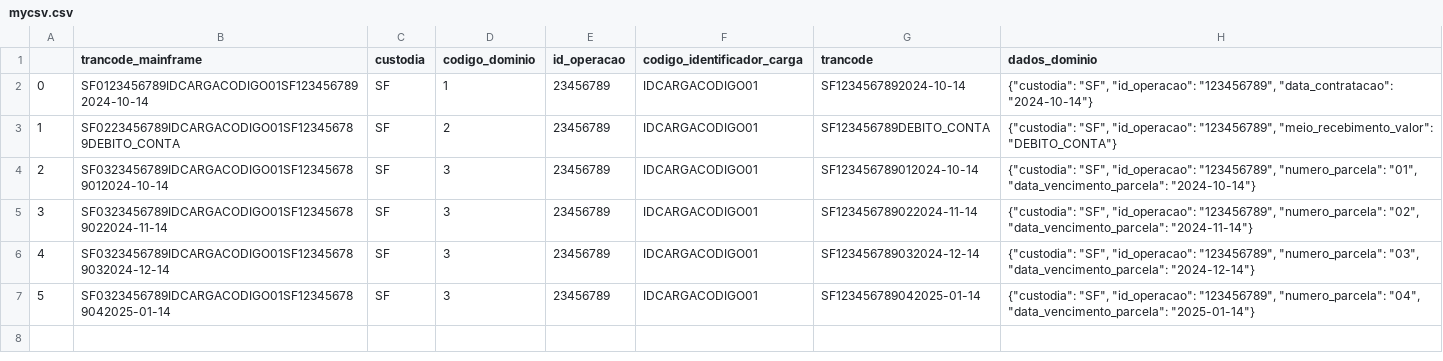
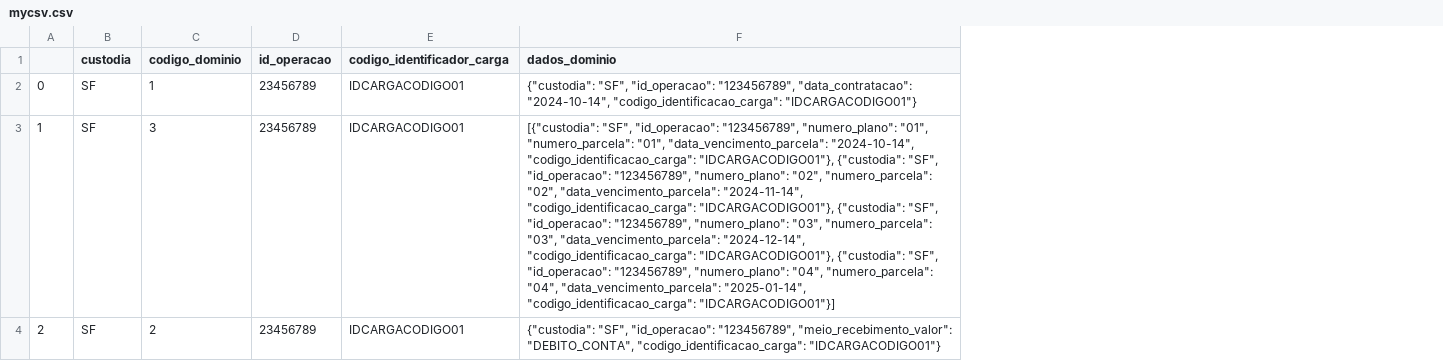
Before and after one commit to joaopedroa/Glue-Job, a CSV file: mycsv.csv, drawn as a sheet; removed rows and columns are numbered as before the commit, all else as after; the diff names each change by its address in the sheet, - before the commit and + after, or states it on an @@ line.

Commit message:
[Transformação de Dados] - Order By no Processor

```diff
--- a/mycsv.csv
+++ b/mycsv.csv
-column B (trancode_mainframe), rows 2-4: SF0123456789IDCARGACODIGO01SF1234567892024-10-14 | SF0223456789IDCARGACODIGO01SF123456789DEBITO_CONTA | SF0323456789IDCARGACODIGO01SF123456789012024-10-14
-column G (trancode), rows 2-4: SF1234567892024-10-14 | SF123456789DEBITO_CONTA | SF123456789012024-10-14
-F2 (dados_dominio): …"123456789", "data_contratacao": "2024-10-14"}
+F2 (dados_dominio): …"123456789", "data_contratacao": "2024-10-14", "codigo_identificacao_carga": "IDCARGACODIGO01"}
-C3 (codigo_dominio): 2
+C3 (codigo_dominio): 3
-F3 (dados_dominio): {"custodia": "SF", "id_operacao": "123456789", "meio_recebimento_valor": "DEBITO_CONTA"}
+F3 (dados_dominio): [{"custodia": "SF", "id_operacao": "123456789", "numero_plano": "01", "numero_parcela": "01", "data_vencimento_parcela": "2024-10-14", "codigo_identificacao_carga": "IDCARGACODIGO01"}, {"custodia": "SF", "id_operacao": "123456789", "numero_plano": "02", "numero_parcela": "02", "data_vencimento_parcela": "2024-11-14", "codigo_identificacao_carga": "IDCARGACODIGO01"}, {"custodia": "SF", "id_operacao": "123456789", "numero_plano": "03", "numero_parcela": "03", "data_vencimento_parcela": "2024-12-14", "codigo_identificacao_carga": "IDCARGACODIGO01"}, {"custodia": "SF", "id_operacao": "123456789", "numero_plano": "04", "numero_parcela": "04", "data_vencimento_parcela": "2025-01-14", "codigo_identificacao_carga": "IDCARGACODIGO01"}]
-C4 (codigo_dominio): 3
+C4 (codigo_dominio): 2
-F4 (dados_dominio): …"id_operacao": "123456789", "numero_parcela": "01", "data_vencimento_parcela": "2024-10-14"}
+F4 (dados_dominio): …"id_operacao": "123456789", "meio_recebimento_valor": "DEBITO_CONTA", "codigo_identificacao_carga": "IDCARGACODIGO01"}
-row 5: 3 | SF0323456789IDCARGACODIGO01SF123456789022024-11-14 | SF | 3 | 23456789 | IDCARGACODIGO01 | SF123456789022024-11-14 | {"custodia": "SF", "id_operacao": "123456789", "numero_parcela": "02", "data_vencimento_parcela": "2024-11-14"}
-row 6: 4 | SF0323456789IDCARGACODIGO01SF123456789032024-12-14 | SF | 3 | 23456789 | IDCARGACODIGO01 | SF123456789032024-12-14 | {"custodia": "SF", "id_operacao": "123456789", "numero_parcela": "03", "data_vencimento_parcela": "2024-12-14"}
-row 7: 5 | SF0323456789IDCARGACODIGO01SF123456789042025-01-14 | SF | 3 | 23456789 | IDCARGACODIGO01 | SF123456789042025-01-14 | {"custodia": "SF", "id_operacao": "123456789", "numero_parcela": "04", "data_vencimento_parcela": "2025-01-14"}
```
Also changed, not shown: 9 other files.
